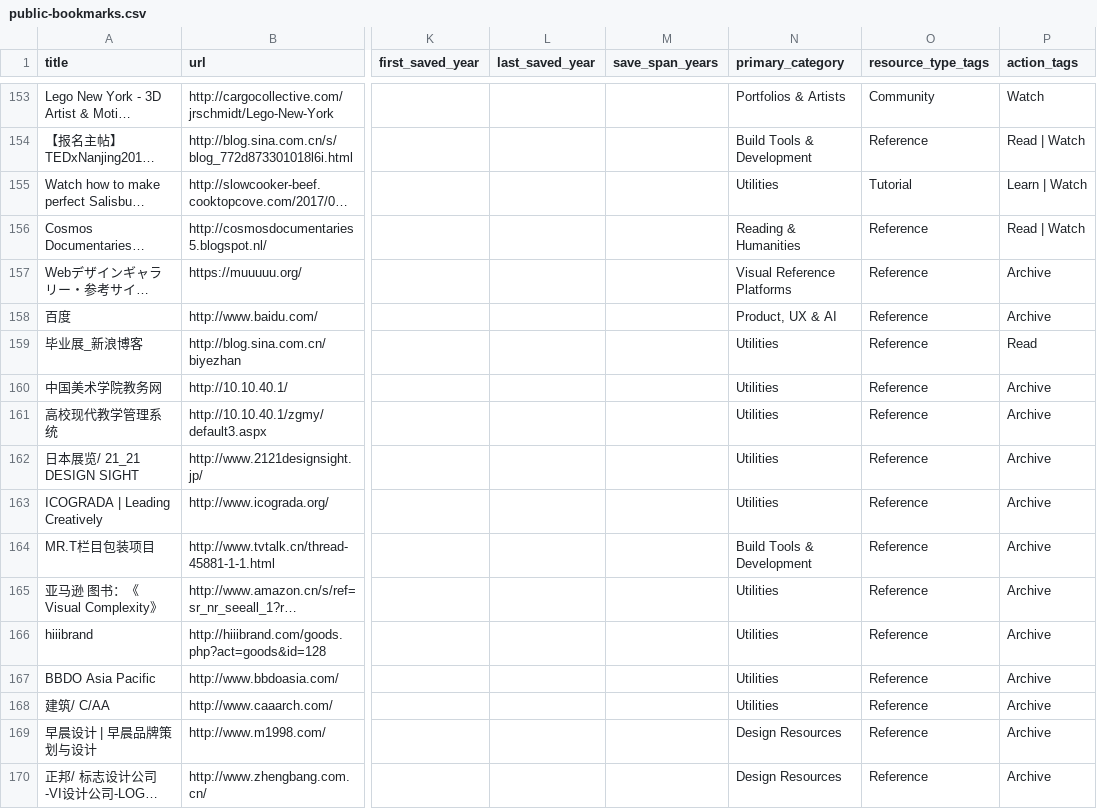
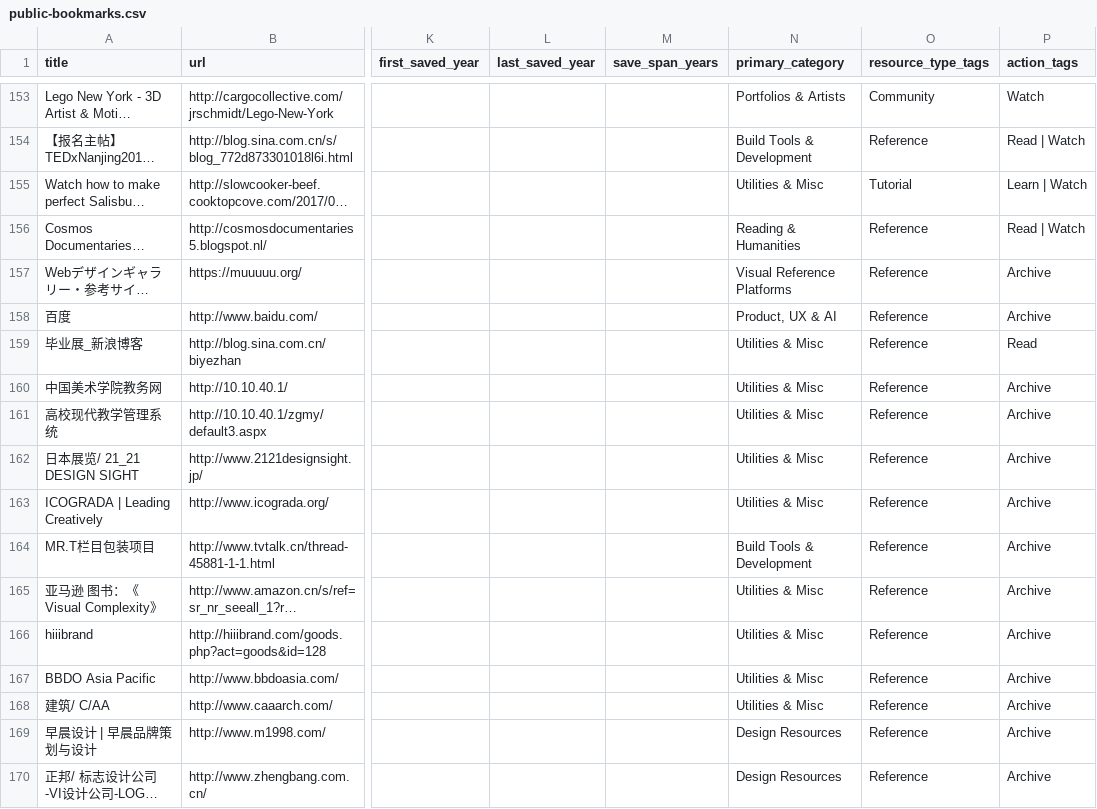
Before and after one commit to zhuningli001/living-cognitive-atlas, a CSV file: data/public-bookmarks.csv, drawn as a sheet; only a part is shown, gaps mark what is left out; long unchanged cells end in …; the diff covers the shown part only; the diff names each change by its address in the sheet, - before the commit and + after, or states it on an @@ line.

Commit message:
Fix public data fallback and category labels

```diff
--- a/data/public-bookmarks.csv
+++ b/data/public-bookmarks.csv
-N155 (primary_category): Utilities
+N155 (primary_category): Utilities & Misc
-N159:N163 (primary_category): Utilities
+N159:N163 (primary_category): Utilities & Misc
-N165:N168 (primary_category): Utilities
+N165:N168 (primary_category): Utilities & Misc
```
Also changed, not shown: 23 edited cells elsewhere in this file, 6 other files.
